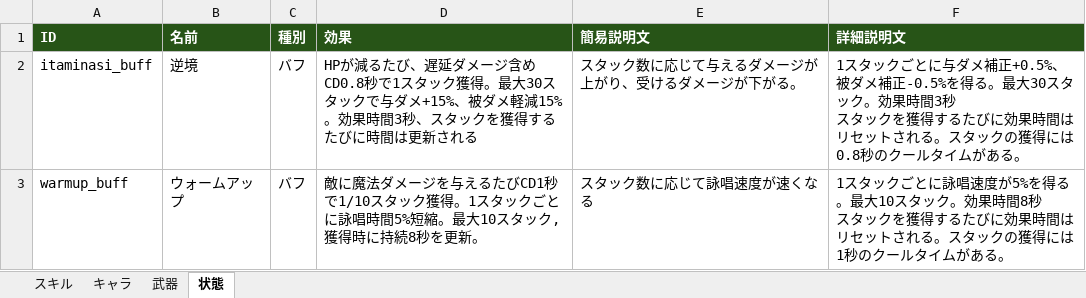
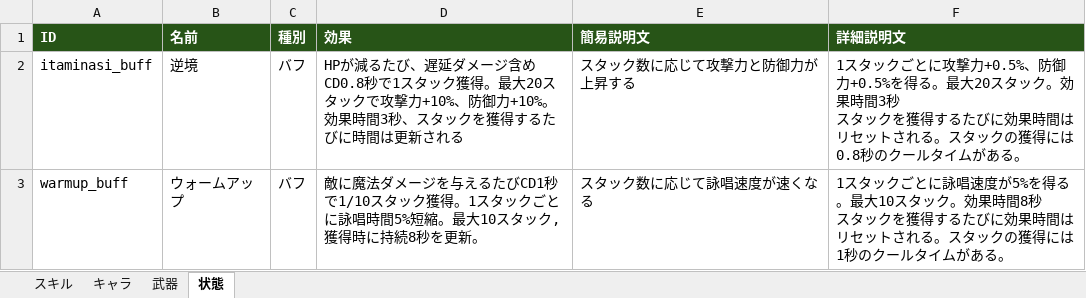
Before and after one commit to TMS-2-3/VScode, an Excel workbook: healer-game/メモ/memo.xlsx, sheet 状態, drawn as a sheet; values as stored, in another font and other column widths than the file's, no borders; the diff names each change by its address in the sheet, - before the commit and + after, or states it on an @@ line.

```diff
--- a/healer-game/メモ/memo.xlsx (sheet 状態)
+++ b/healer-game/メモ/memo.xlsx (sheet 状態)
-D2 (効果): …得。最大30スタックで与ダメ+15%、被ダメ軽減15%。効果時…
+D2 (効果): …得。最大20スタックで攻撃力+10%、防御力+10%。効果時…
-E2 (簡易説明文): スタック数に応じて与えるダメージが上がり、受けるダメージが下がる。
+E2 (簡易説明文): スタック数に応じて攻撃力と防御力が上昇する
-F2 (詳細説明文): …クごとに与ダメ補正+0.5%、被ダメ補正-0.5%を得る。最大30スタック…
+F2 (詳細説明文): …クごとに攻撃力+0.5%、防御力+0.5%を得る。最大20スタック…
```
Also changed, not shown: 10 other files.
